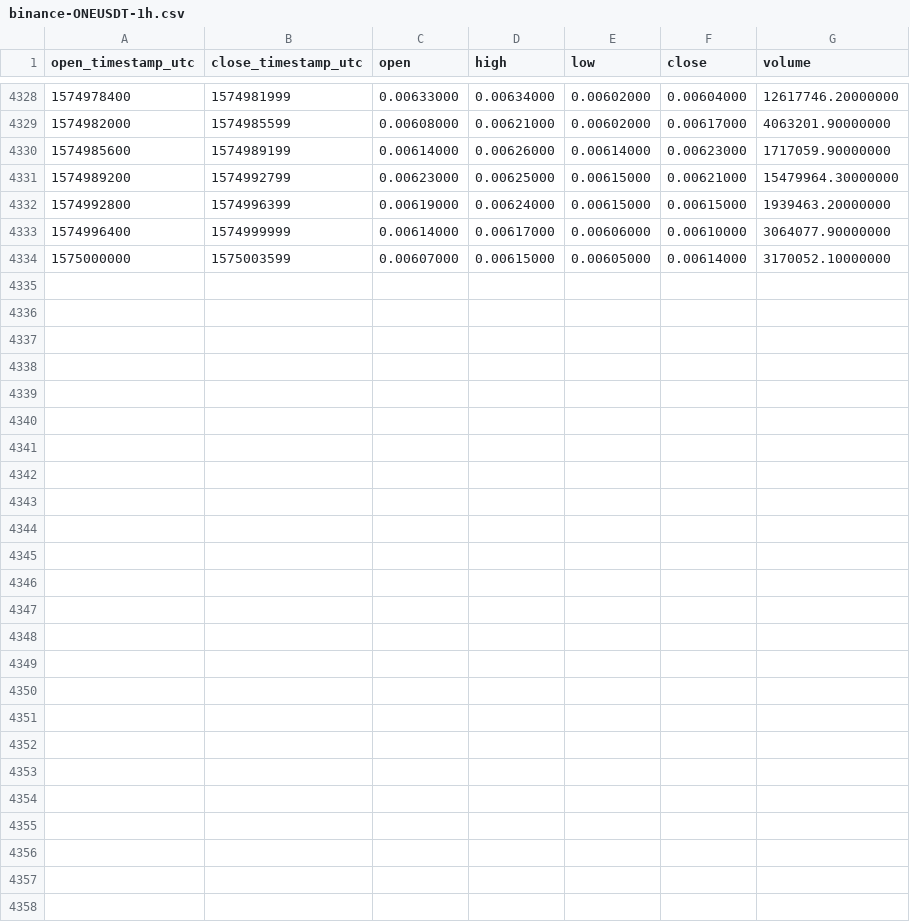
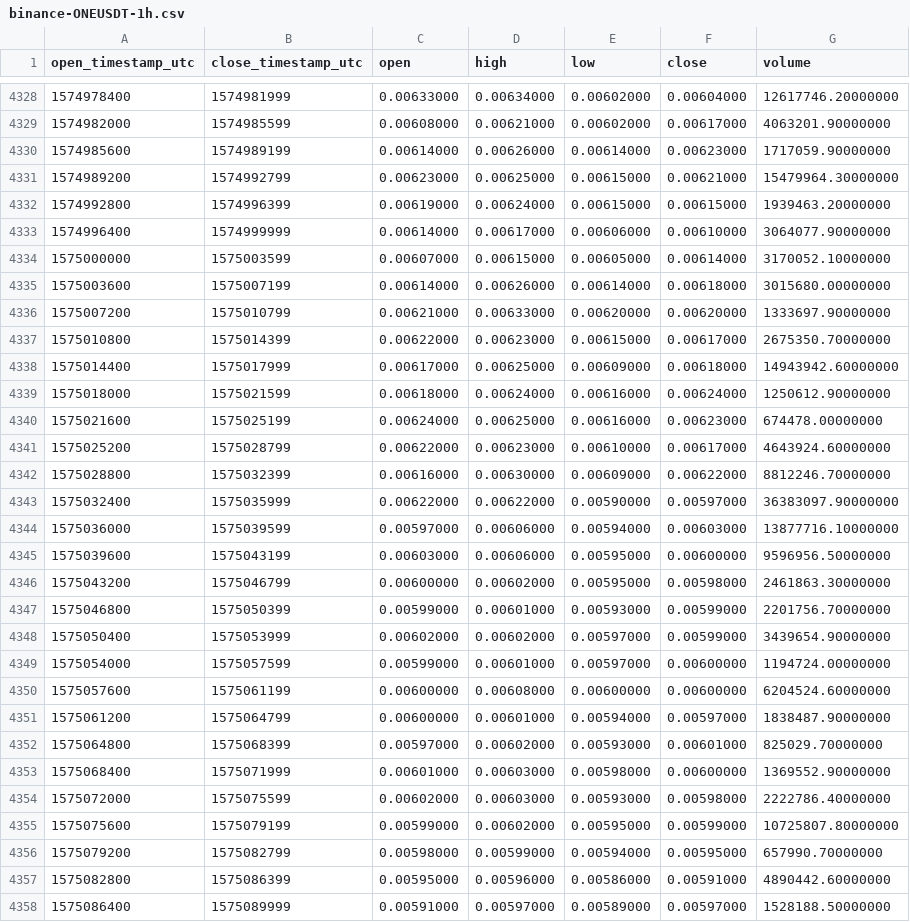
Before and after one commit to cryptobigbro/binance-ONEUSDT, a CSV file: binance-ONEUSDT-1h.csv, drawn as a sheet; only a part is shown, gaps mark what is left out; the diff names each change by its address in the sheet, - before the commit and + after, or states it on an @@ line.

Commit message:
Update OHLCV data.

```diff
--- a/binance-ONEUSDT-1h.csv
+++ b/binance-ONEUSDT-1h.csv
+row 4335: 1575003600 | 1575007199 | 0.00614000 | 0.00626000 | 0.00614000 | 0.00618000 | 3015680.00000000
+row 4336: 1575007200 | 1575010799 | 0.00621000 | 0.00633000 | 0.00620000 | 0.00620000 | 1333697.90000000
+row 4337: 1575010800 | 1575014399 | 0.00622000 | 0.00623000 | 0.00615000 | 0.00617000 | 2675350.70000000
+row 4338: 1575014400 | 1575017999 | 0.00617000 | 0.00625000 | 0.00609000 | 0.00618000 | 14943942.60000000
+row 4339: 1575018000 | 1575021599 | 0.00618000 | 0.00624000 | 0.00616000 | 0.00624000 | 1250612.90000000
+row 4340: 1575021600 | 1575025199 | 0.00624000 | 0.00625000 | 0.00616000 | 0.00623000 | 674478.00000000
+row 4341: 1575025200 | 1575028799 | 0.00622000 | 0.00623000 | 0.00610000 | 0.00617000 | 4643924.60000000
+row 4342: 1575028800 | 1575032399 | 0.00616000 | 0.00630000 | 0.00609000 | 0.00622000 | 8812246.70000000
+row 4343: 1575032400 | 1575035999 | 0.00622000 | 0.00622000 | 0.00590000 | 0.00597000 | 36383097.90000000
+row 4344: 1575036000 | 1575039599 | 0.00597000 | 0.00606000 | 0.00594000 | 0.00603000 | 13877716.10000000
+row 4345: 1575039600 | 1575043199 | 0.00603000 | 0.00606000 | 0.00595000 | 0.00600000 | 9596956.50000000
+row 4346: 1575043200 | 1575046799 | 0.00600000 | 0.00602000 | 0.00595000 | 0.00598000 | 2461863.30000000
+row 4347: 1575046800 | 1575050399 | 0.00599000 | 0.00601000 | 0.00593000 | 0.00599000 | 2201756.70000000
+row 4348: 1575050400 | 1575053999 | 0.00602000 | 0.00602000 | 0.00597000 | 0.00599000 | 3439654.90000000
+row 4349: 1575054000 | 1575057599 | 0.00599000 | 0.00601000 | 0.00597000 | 0.00600000 | 1194724.00000000
+row 4350: 1575057600 | 1575061199 | 0.00600000 | 0.00608000 | 0.00600000 | 0.00600000 | 6204524.60000000
+row 4351: 1575061200 | 1575064799 | 0.00600000 | 0.00601000 | 0.00594000 | 0.00597000 | 1838487.90000000
+row 4352: 1575064800 | 1575068399 | 0.00597000 | 0.00602000 | 0.00593000 | 0.00601000 | 825029.70000000
+row 4353: 1575068400 | 1575071999 | 0.00601000 | 0.00603000 | 0.00598000 | 0.00600000 | 1369552.90000000
+row 4354: 1575072000 | 1575075599 | 0.00602000 | 0.00603000 | 0.00593000 | 0.00598000 | 2222786.40000000
+row 4355: 1575075600 | 1575079199 | 0.00599000 | 0.00602000 | 0.00595000 | 0.00599000 | 10725807.80000000
+row 4356: 1575079200 | 1575082799 | 0.00598000 | 0.00599000 | 0.00594000 | 0.00595000 | 657990.70000000
+row 4357: 1575082800 | 1575086399 | 0.00595000 | 0.00596000 | 0.00586000 | 0.00591000 | 4890442.60000000
+row 4358: 1575086400 | 1575089999 | 0.00591000 | 0.00597000 | 0.00589000 | 0.00597000 | 1528188.50000000
```
Also changed, not shown: binance-ONEUSDT-1d.csv.
